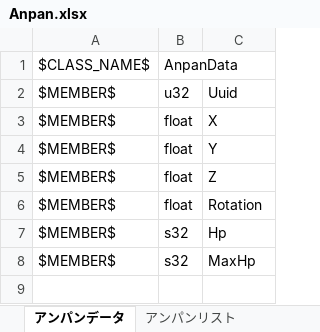
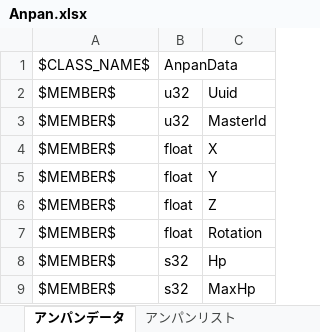
Before and after one commit to YanaPIIDXer/AnpanMMO, an Excel workbook: Packet/PacketData/Anpan.xlsx, sheet アンパンデータ, drawn as a sheet; values as stored, in another font and other column widths than the file's, no borders; the diff names each change by its address in the sheet, - before the commit and + after, or states it on an @@ line.

Commit message:
アンパンデータにマスタＩＤを追加。

```diff
--- a/Packet/PacketData/Anpan.xlsx (sheet アンパンデータ)
+++ b/Packet/PacketData/Anpan.xlsx (sheet アンパンデータ)
+row 3: $MEMBER$ | u32 | MasterId
```
Also changed, not shown: 4 other files.
